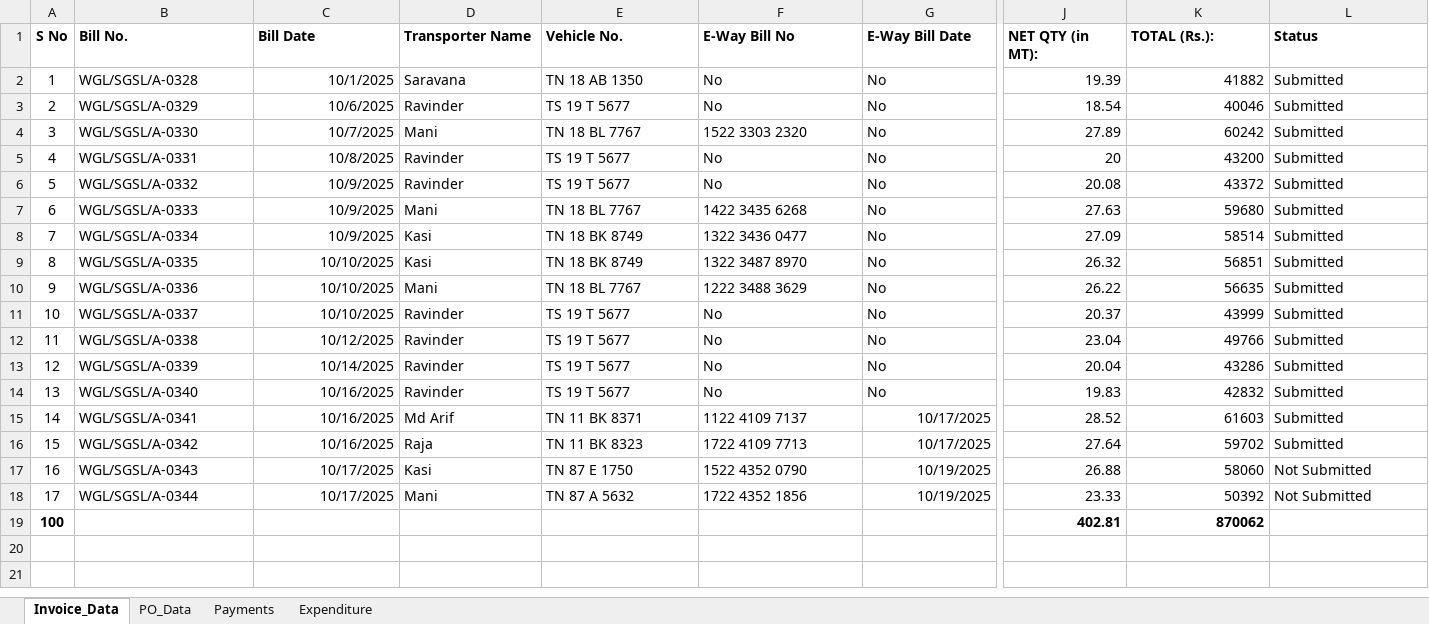
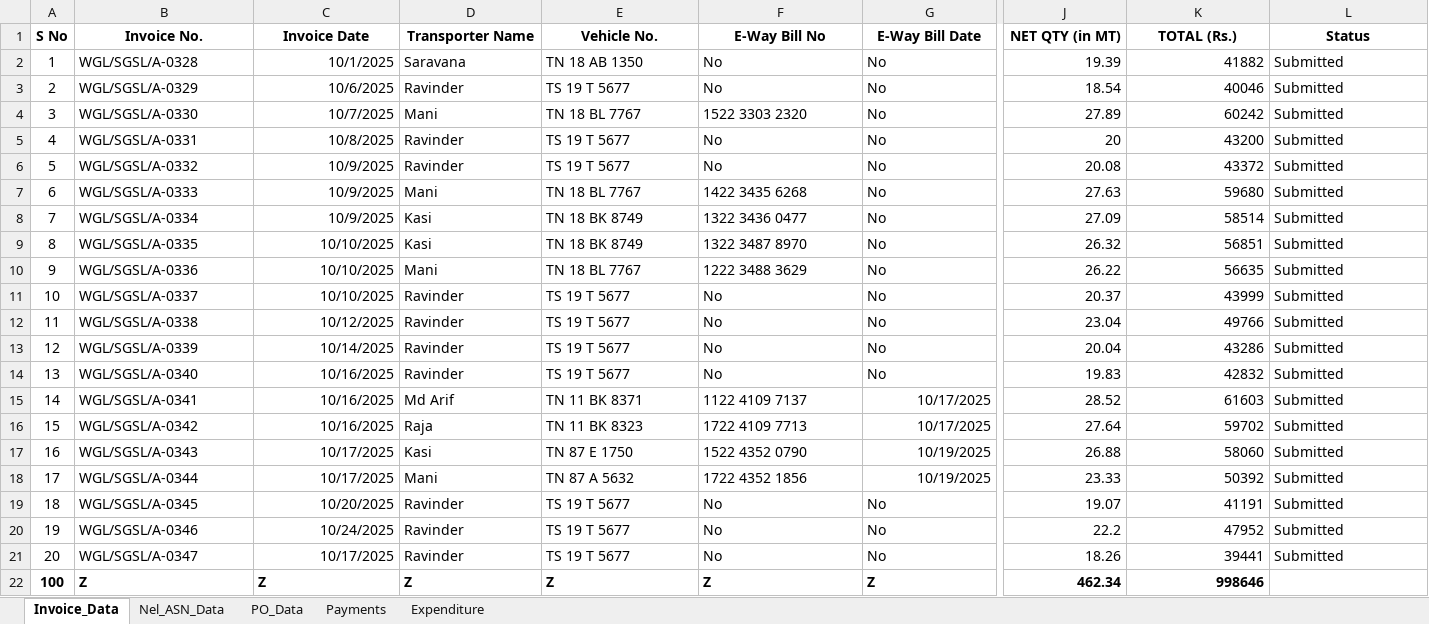
Before and after one commit to shakthigreensuppliesllp-dotcom/project, an Excel workbook: Nellore_Data.xlsx, sheet Invoice_Data, drawn as a sheet; only a part is shown, gaps mark what is left out; values as stored, in another font and other column widths than the file's, no borders; charts and pictures not drawn; addresses are those after the commit; rows hold the shown columns only; the diff covers the shown part only; the diff names each change by its address in the sheet, - before the commit and + after, or states it on an @@ line.

```diff
--- a/Nellore_Data.xlsx (sheet Invoice_Data)
+++ b/Nellore_Data.xlsx (sheet Invoice_Data)
+sheet tab: Nel_ASN_Data
-B1: Bill No.
+B1: Invoice No.
-B1:G1 alignment: left
+B1:G1 alignment: center
-C1: Bill Date
+C1: Invoice Date
-J1: NET QTY (in MT):
+J1: NET QTY (in MT)
-J1 alignment: left
+J1 alignment: right
-K1: TOTAL (Rs.):
+K1: TOTAL (Rs.)
-K1:L1 alignment: left
+K1:L1 alignment: center
-L17:L18 (Status): Not Submitted
+L17:L18 (Status): Submitted
+row 19: 18 | WGL/SGSL/A-0345 | 10/20/2025 | Ravinder | TS 19 T 5677 | No | No | 19.07 | 41191 | Submitted
+row 20: 19 | WGL/SGSL/A-0346 | 10/24/2025 | Ravinder | TS 19 T 5677 | No | No | 22.2 | 47952 | Submitted
+row 21: 20 | WGL/SGSL/A-0347 | 10/17/2025 | Ravinder | TS 19 T 5677 | No | No | 18.26 | 39441 | Submitted
-B22 (Invoice No.): (empty)
+B22 (Invoice No.): Z
-C22 (Invoice Date): (empty)
+C22 (Invoice Date): Z
-D22 (Transporter Name): (empty)
+D22 (Transporter Name): Z
-E22 (Vehicle No.): (empty)
+E22 (Vehicle No.): Z
-F22 (E-Way Bill No): (empty)
+F22 (E-Way Bill No): Z
-G22 (E-Way Bill Date): (empty)
+G22 (E-Way Bill Date): Z
-J22 (NET QTY (in MT)): 402.81
+J22 (NET QTY (in MT)): 462.34
-K22 (TOTAL (Rs.)): 870062
+K22 (TOTAL (Rs.)): 998646
```
Also changed, not shown: 1 edited cell and cell formats elsewhere in this sheet, sheet Expenditure, sheet PO_Data, sheet Payments, charts or pictures.
